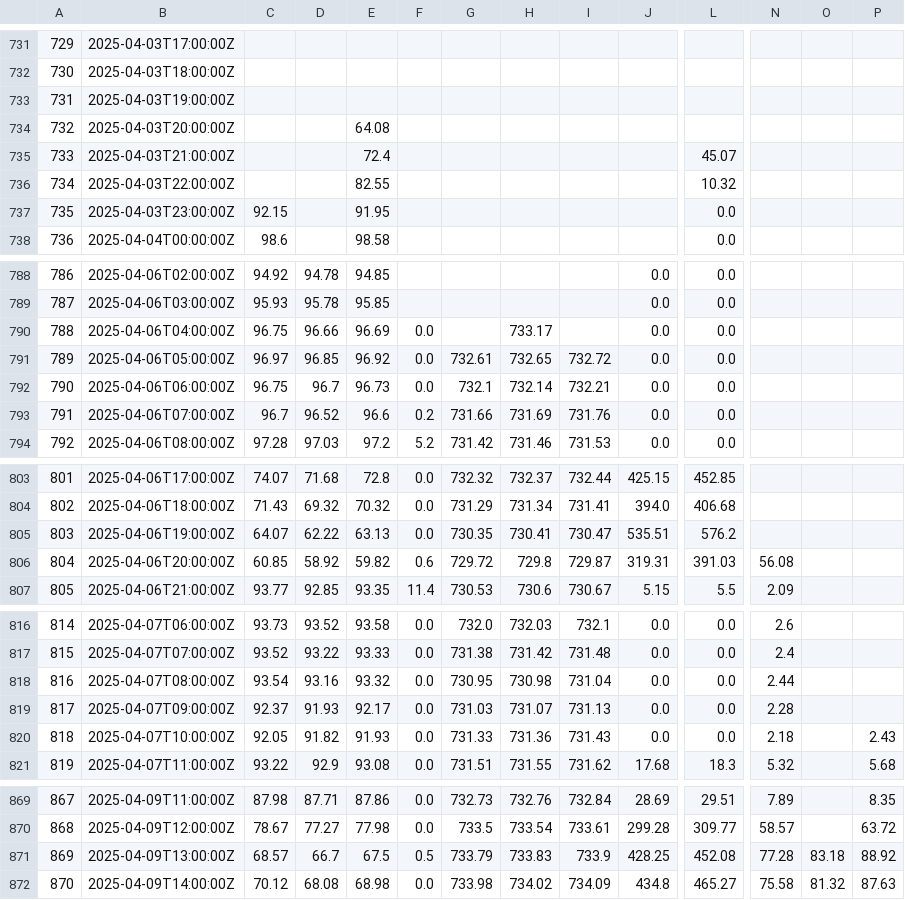
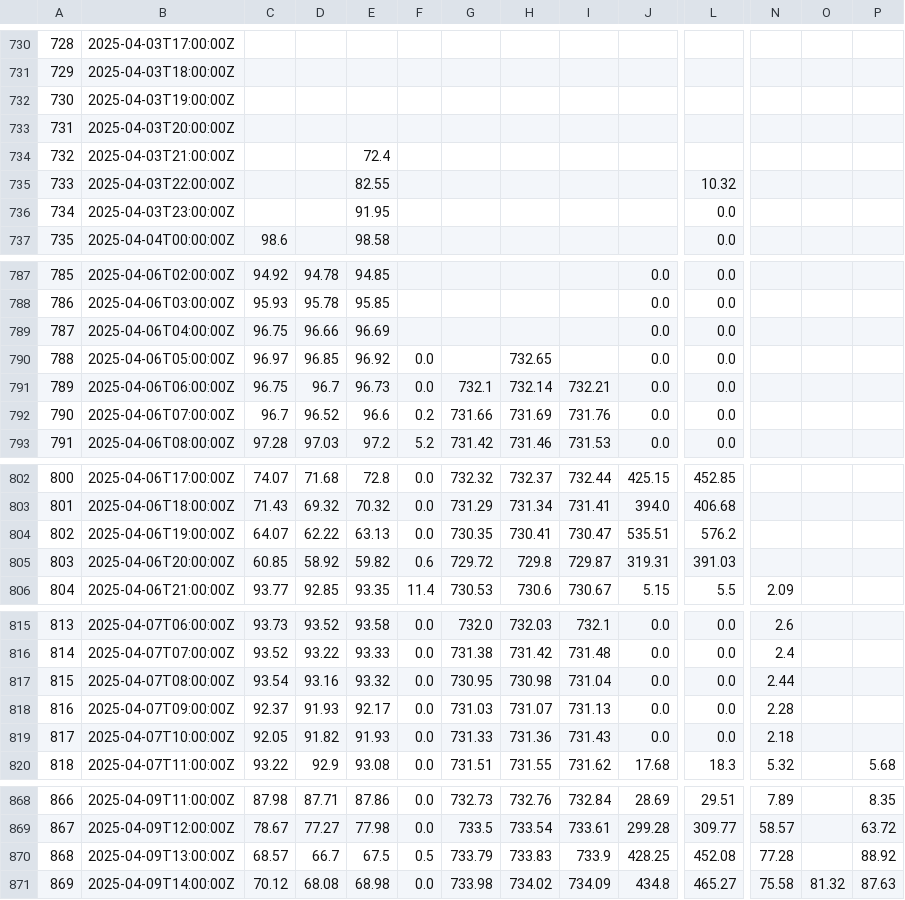
Before and after one commit to ccardenas93/weather_forecast, a CSV file: merged_data_export.csv, drawn as a sheet; only a part is shown, gaps mark what is left out; addresses are those after the commit; the diff covers the shown part only; the diff names each change by its address in the sheet, - before the commit and + after, or states it on an @@ line.

```diff
--- a/merged_data_export.csv
+++ b/merged_data_export.csv
@@ column A renumbered between rows 722 and 1757 @@
-E733: 64.08
+E733: (empty)
-L734: 45.07
+L734: (empty)
-C736: 92.15
+C736: (empty)
-F789: 0.0
+F789: (empty)
-H789: 733.17
+H789: (empty)
-G790: 732.61
+G790: (empty)
-I790: 732.72
+I790: (empty)
-N805: 56.08
+N805: (empty)
-P819: 2.43
+P819: (empty)
-O870: 83.18
+O870: (empty)
```
Also changed, not shown: 1 added row, 1 removed row and 8 edited cells elsewhere in this file, 1 other file.
